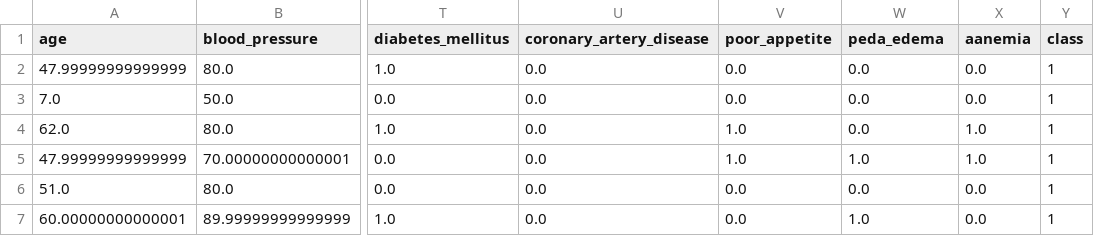
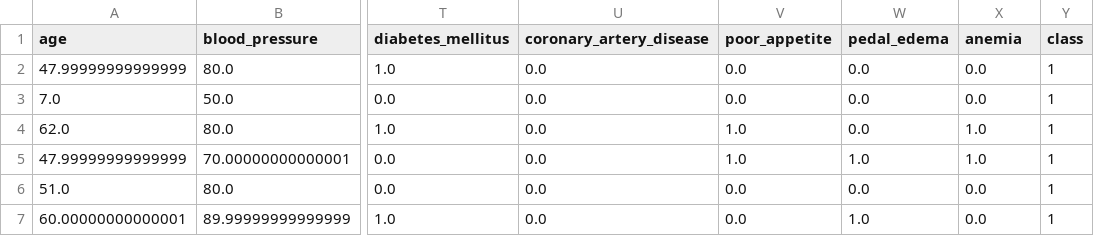
Before and after one commit to jeff-d-wang/CKD_Predictor, a CSV file: data/ckd_clean.csv, drawn as a sheet; only a part is shown, gaps mark what is left out; the diff names each change by its address in the sheet, - before the commit and + after, or states it on an @@ line.

Commit message:
cleaned new data with kernel density estimation and rejection sampling

```diff
--- a/data/ckd_clean.csv
+++ b/data/ckd_clean.csv
-W1: peda_edema
+W1: pedal_edema
-X1: aanemia
+X1: anemia
```
Also changed, not shown: 5 other files.
